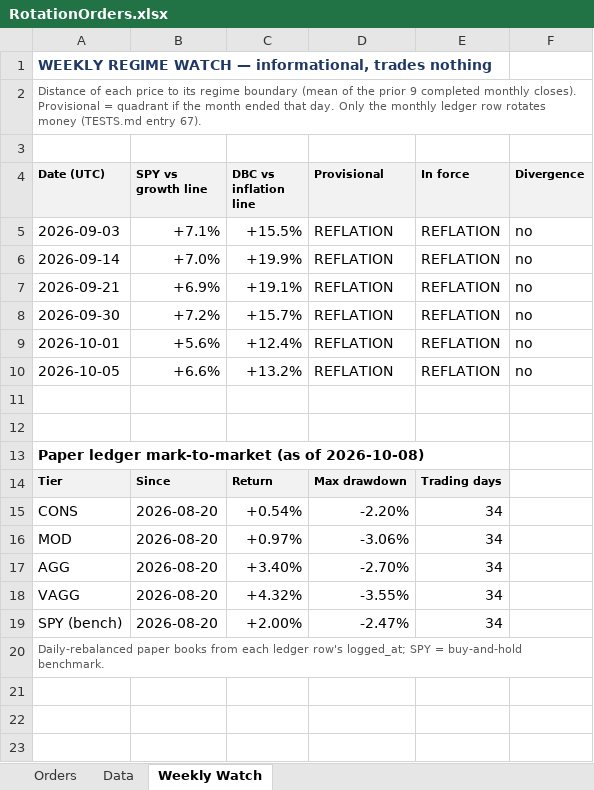
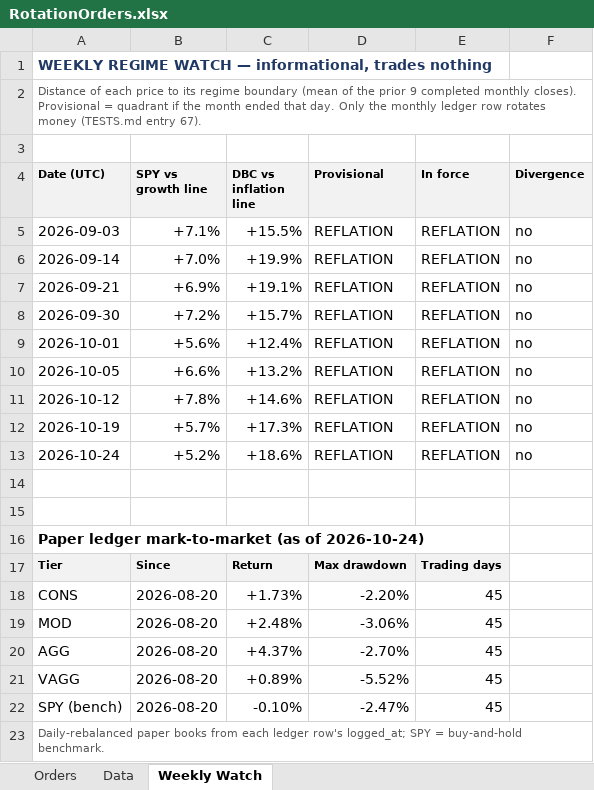
Before and after one commit to HoldenCole/IBKRTradingBot, an Excel workbook: RotationOrders.xlsx, sheet Weekly Watch, drawn as a sheet; values as stored, in another font and other column widths than the file's, no borders; addresses are those after the commit; the diff names each change by its address in the sheet, - before the commit and + after, or states it on an @@ line.

```diff
--- a/RotationOrders.xlsx (sheet Weekly Watch)
+++ b/RotationOrders.xlsx (sheet Weekly Watch)
+row 11: 2026-10-12 | +7.8% | +14.6% | REFLATION | REFLATION | no
+row 12: 2026-10-19 | +5.7% | +17.3% | REFLATION | REFLATION | no
+row 13: 2026-10-24 | +5.2% | +18.6% | REFLATION | REFLATION | no
-A16 (Date (UTC)): …(as of 2026-10-08)
+A16 (Date (UTC)): …(as of 2026-10-24)
-C18 (DBC vs inflation line): +0.54%
+C18 (DBC vs inflation line): +1.73%
-E18:E22 (In force): 34
+E18:E22 (In force): 45
-C19 (DBC vs inflation line): +0.97%
+C19 (DBC vs inflation line): +2.48%
-C20 (DBC vs inflation line): +3.40%
+C20 (DBC vs inflation line): +4.37%
-C21 (DBC vs inflation line): +4.32%
+C21 (DBC vs inflation line): +0.89%
-D21 (Provisional): -3.55%
+D21 (Provisional): -5.52%
-C22 (DBC vs inflation line): +2.00%
+C22 (DBC vs inflation line): -0.10%
```
Also changed, not shown: sheet Orders, 1 other file.
